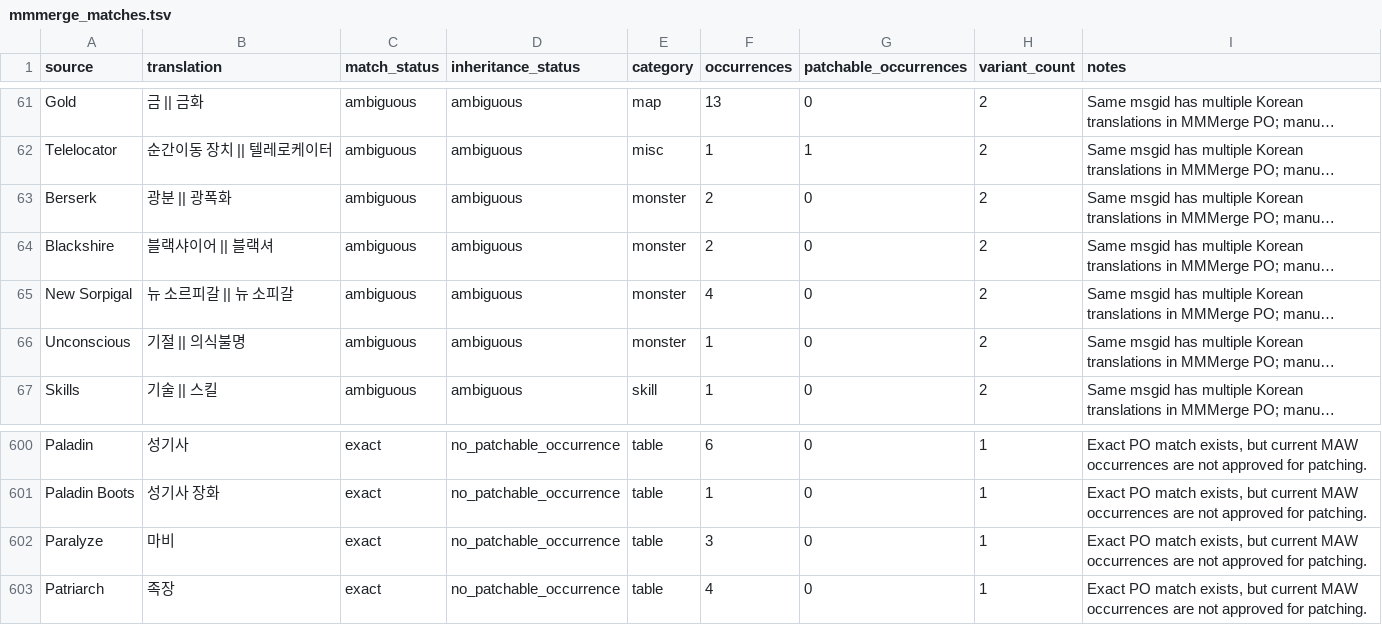
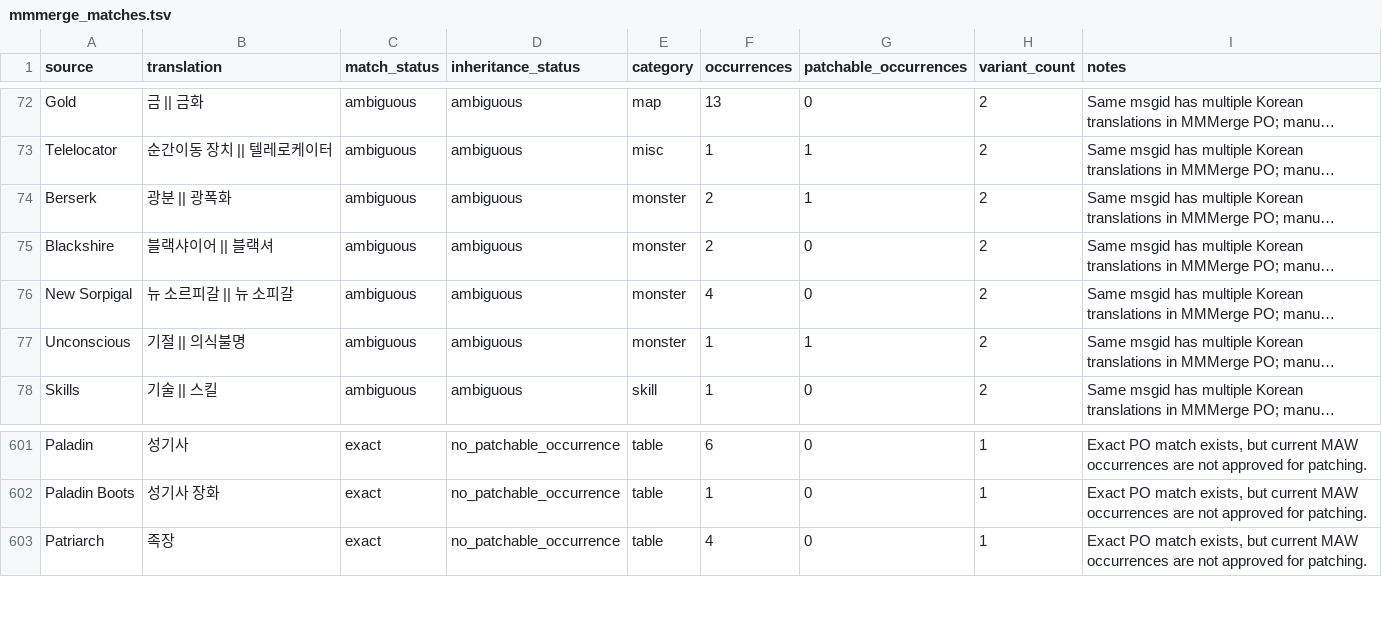
Before and after one commit to munument1/-KR-Maw-Mod-MMMerge, a TSV file: localization/mmmerge_matches.tsv, drawn as a sheet; only a part is shown, gaps mark what is left out; long unchanged cells end in …; removed rows and columns are numbered as before the commit, all else as after; the diff covers the shown part only; the diff names each change by its address in the sheet, - before the commit and + after, or states it on an @@ line.

```diff
--- a/localization/mmmerge_matches.tsv
+++ b/localization/mmmerge_matches.tsv
-G74 (patchable_occurrences): 0
+G74 (patchable_occurrences): 1
-G77 (patchable_occurrences): 0
+G77 (patchable_occurrences): 1
-row 602: Paralyze | 마비 | exact | no_patchable_occurrence | table | 3 | 0 | 1 | Exact PO match exists, but current MAW occurrences are not approved for patching.
```
Also changed, not shown: 11 added rows and 10 removed rows elsewhere in this file, localization/catalog.tsv, localization/patchable_candidates.tsv, 6 other files.
